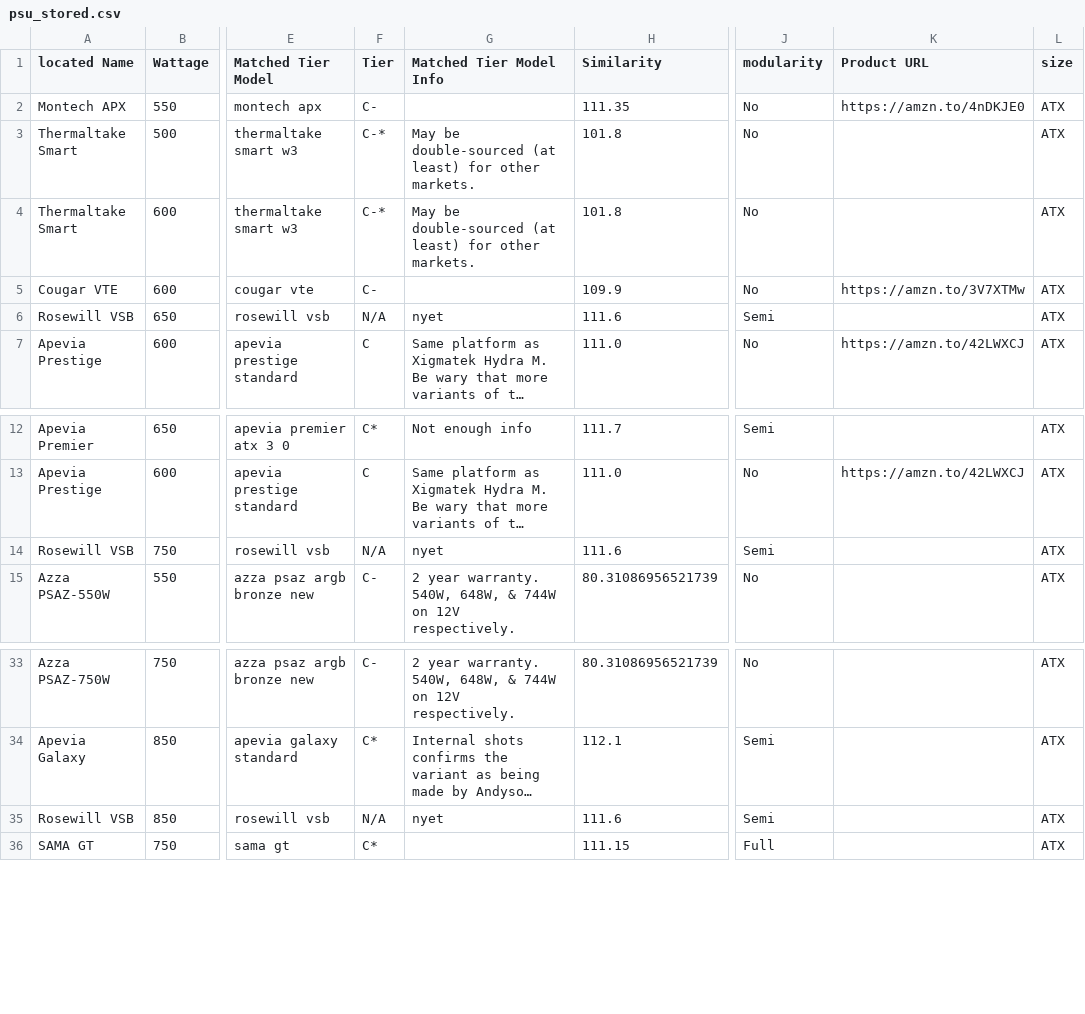
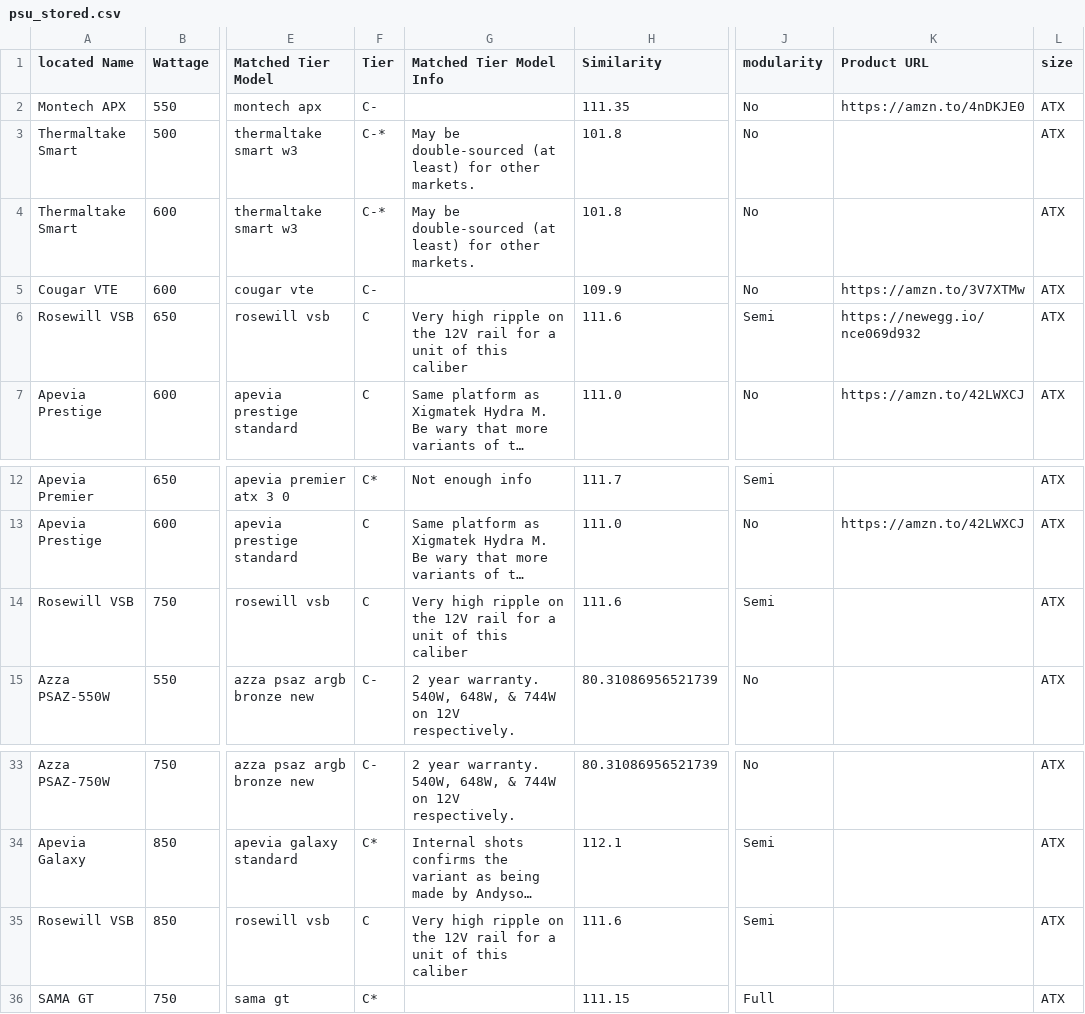
Before and after one commit to Cheesysponge/psuTierSorter, a CSV file: psu_stored.csv, drawn as a sheet; only a part is shown, gaps mark what is left out; long unchanged cells end in …; the diff names each change by its address in the sheet, - before the commit and + after, or states it on an @@ line.

```diff
--- a/psu_stored.csv
+++ b/psu_stored.csv
-F6 (Tier): N/A
+F6 (Tier): C
-G6 (Matched Tier Model Info): nyet
+G6 (Matched Tier Model Info): Very high ripple on the 12V rail for a unit of this caliber
-K6 (Product URL): (empty)
+K6 (Product URL): https://newegg.io/nce069d932
-F14 (Tier): N/A
+F14 (Tier): C
-G14 (Matched Tier Model Info): nyet
+G14 (Matched Tier Model Info): Very high ripple on the 12V rail for a unit of this caliber
-F35 (Tier): N/A
+F35 (Tier): C
-G35 (Matched Tier Model Info): nyet
+G35 (Matched Tier Model Info): Very high ripple on the 12V rail for a unit of this caliber
```
Also changed, not shown: ca.psu_stored.csv, 1 other file.
